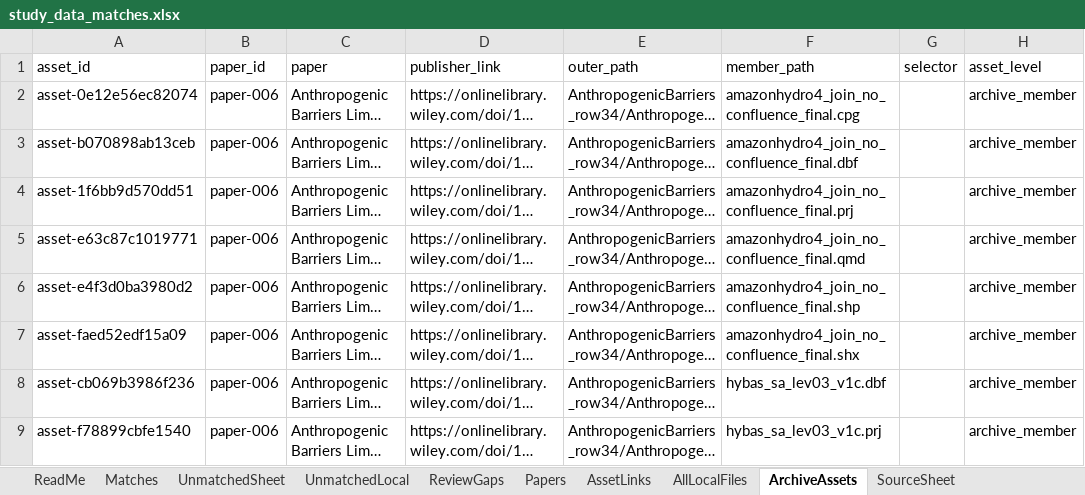
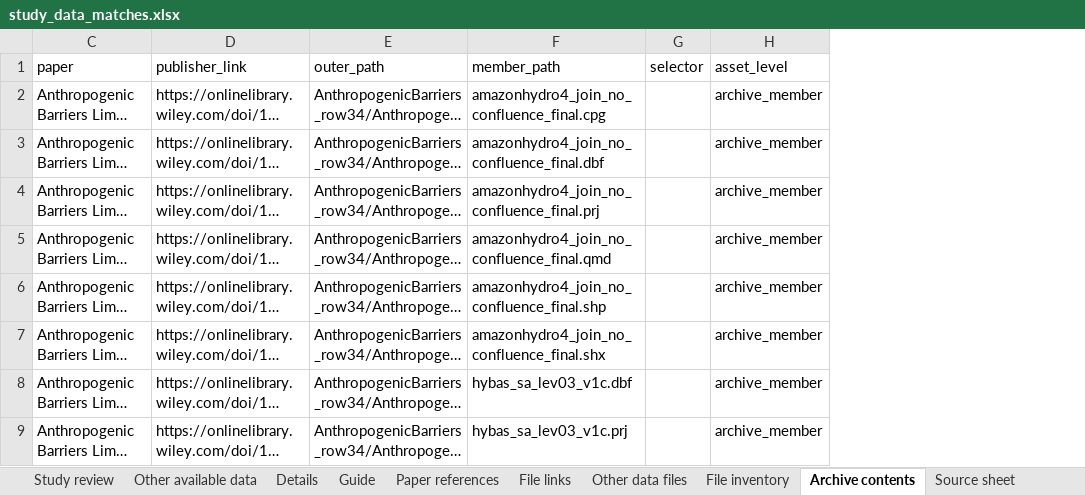
Before and after one commit to springinnovate/wwf-resilience-data-catalog, an Excel workbook: outputs/study_data_matches.xlsx, sheet Archive contents, drawn as a sheet; only a part is shown; long unchanged cells end in …; values as stored, in another font and other column widths than the file's, no cell formats; table styles not drawn; the diff names each change by its address in the sheet, - before the commit and + after, or states it on an @@ line.

Commit message:
Make study findings easier to read and explain results first

```diff
--- a/outputs/study_data_matches.xlsx (sheet Archive contents)
+++ b/outputs/study_data_matches.xlsx (sheet Archive contents)
-sheet tab: ReadMe
+sheet tab: Study review
-sheet tab: Matches
+sheet tab: Other available data
-sheet tab: UnmatchedSheet
+sheet tab: Details
-sheet tab: UnmatchedLocal
+sheet tab: Guide
-sheet tab: ReviewGaps
+sheet tab: Paper references
-sheet tab: Papers
+sheet tab: File links
-sheet tab: AssetLinks
+sheet tab: Other data files
-sheet tab: AllLocalFiles
+sheet tab: File inventory
-sheet tab: ArchiveAssets
+sheet tab: Archive contents
-sheet tab: SourceSheet
+sheet tab: Source sheet
@@ column A (asset_id) hidden, rows 2-9: asset-0e12e56ec82074 | asset-b070898ab13ceb | asset-1f6bb9d570dd51 | asset-e63c87c1019771 | asset-e4f3d0ba3980d2 | asset-faed52edf15a09 | asset-cb069b3986f236 | asset-f78899cbfe1540 @@
@@ column B (paper_id) hidden, rows 2-9: all paper-006 @@
```
Also changed, not shown: sheet Other data files, sheet File links, sheet Guide, sheet Other available data, sheet Source sheet, sheet Details, 4 more sheets, other sheet tabs, cell formats, hidden cells, 13 other files.
